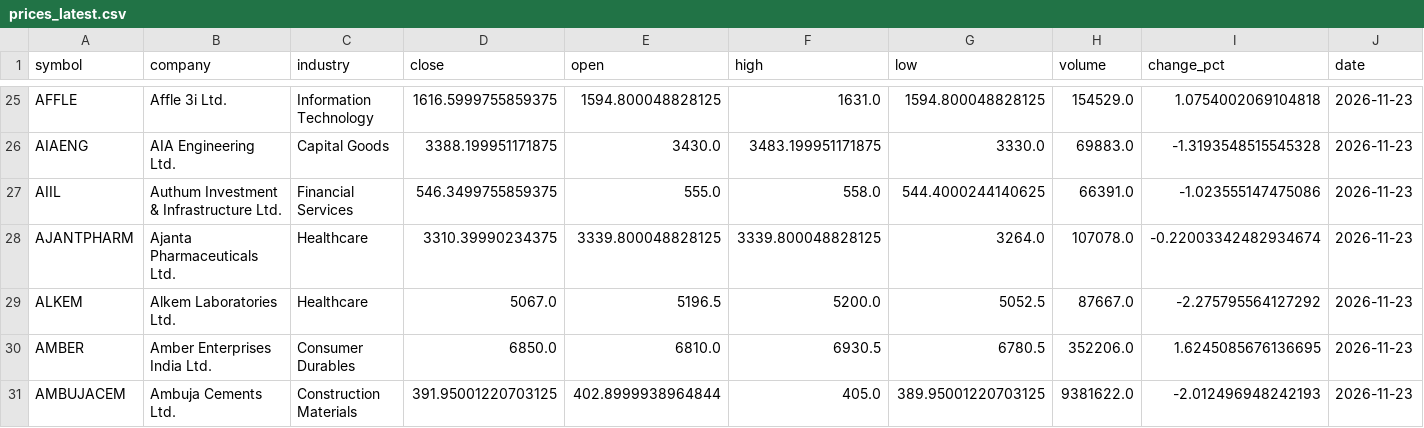
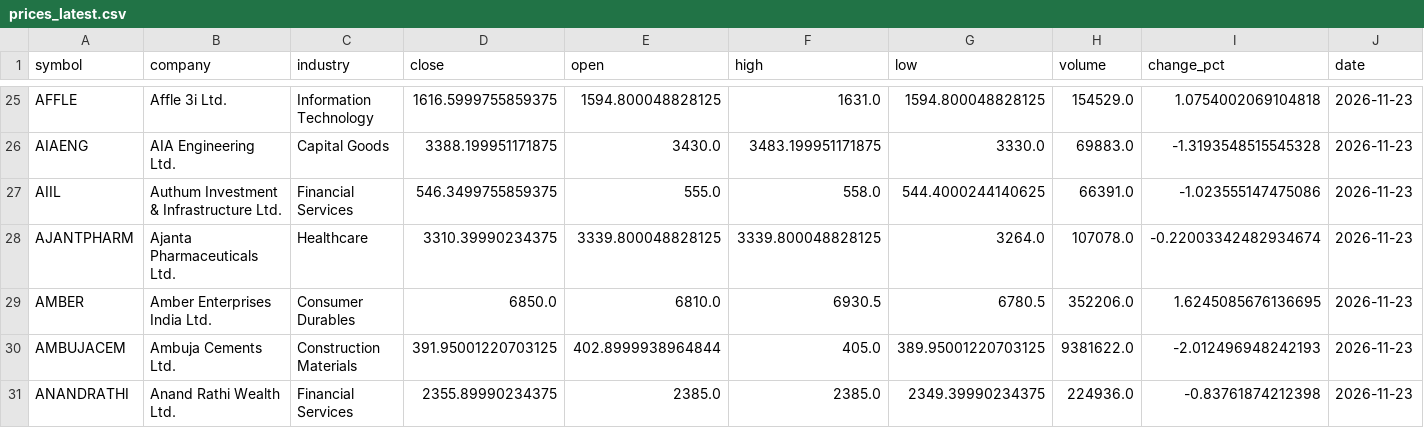
Before and after one commit to karmanaik-glitch/Signal, a CSV file: data/prices_latest.csv, drawn as a sheet; only a part is shown, gaps mark what is left out; the shorter side is filled out with more unchanged rows; rows hold the shown columns only; the diff names each change by its address in the sheet, - before the commit and + after, or states it on an @@ line.

```diff
--- a/data/prices_latest.csv
+++ b/data/prices_latest.csv
-row 29: ALKEM | Alkem Laboratories Ltd. | Healthcare | 5067.0 | 5196.5 | 5200.0 | 5052.5 | 87667.0 | -2.275795564127292 | 2026-11-23
```
Also changed, not shown: data/fundamentals.csv, data/signals_latest.csv, 26 other files.
